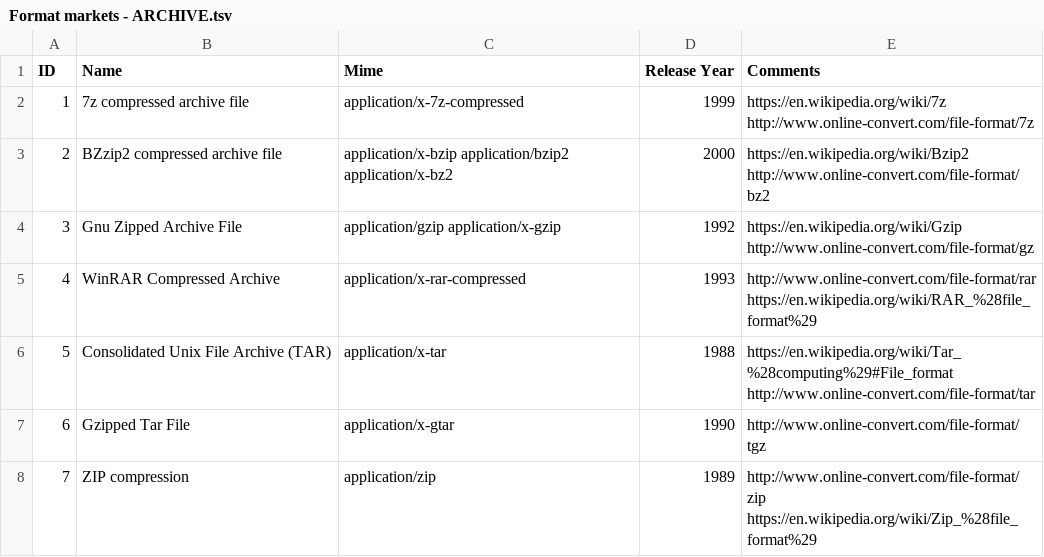
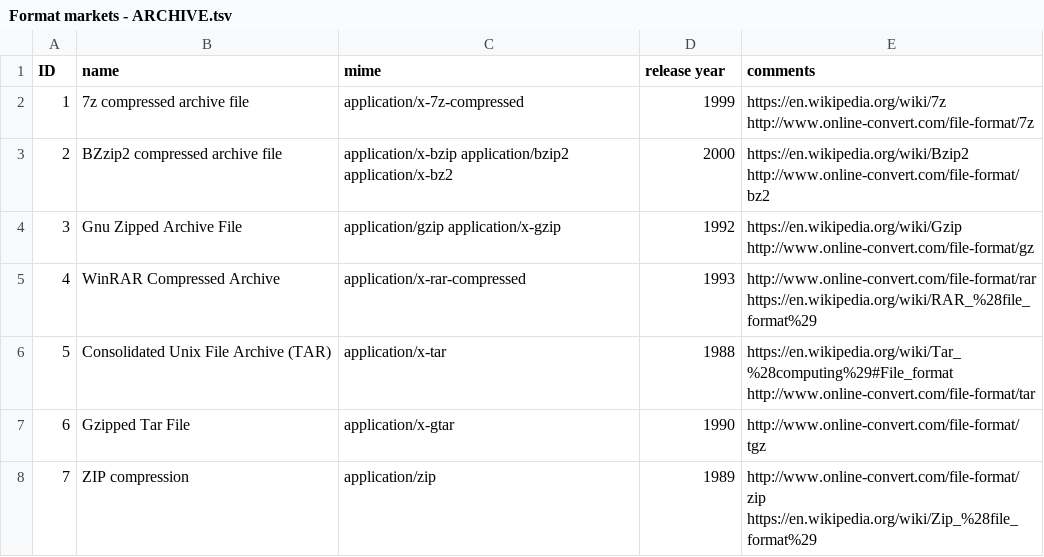
Before and after one commit to datascience/FormatAnalysis, a TSV file: Analysis/input data/Format markets - ARCHIVE.tsv, drawn as a sheet.

```diff
--- a/Analysis/input data/Format markets - ARCHIVE.tsv
+++ b/Analysis/input data/Format markets - ARCHIVE.tsv
@@ -1,2 +1,2 @@
-ID	Name	Mime	Release Year	Comments
+ID	name	mime	release year	comments
 1	7z compressed archive file	application/x-7z-compressed	1999	https://en.wikipedia.org/wiki/7z  http://www.online-convert.com/file-format/7z
```
Also changed, not shown: 16 other files.
